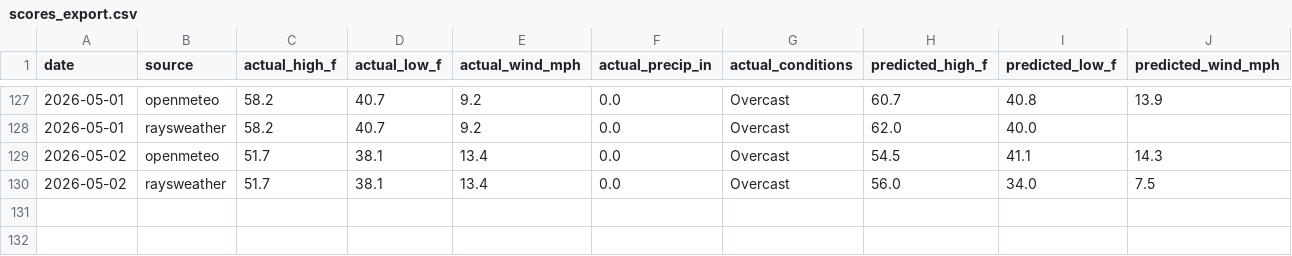
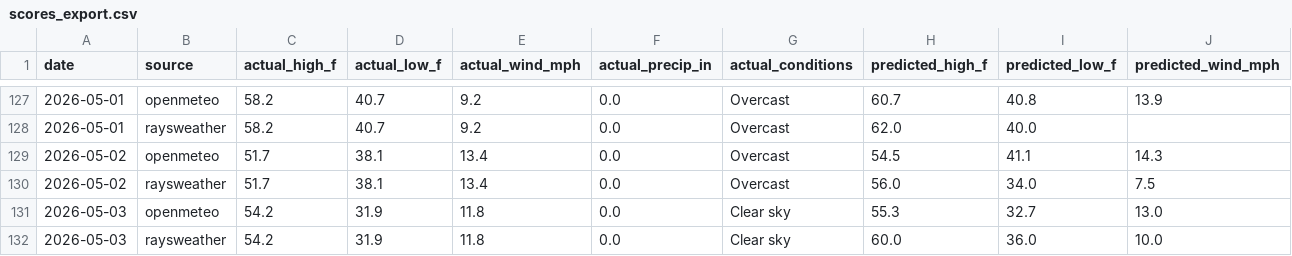
Before and after one commit to davidhluther/davessweater, a CSV file: data/scores_export.csv, drawn as a sheet; only a part is shown, gaps mark what is left out; rows hold the shown columns only; the diff names each change by its address in the sheet, - before the commit and + after, or states it on an @@ line.

```diff
--- a/data/scores_export.csv
+++ b/data/scores_export.csv
+row 131: 2026-05-03 | openmeteo | 54.2 | 31.9 | 11.8 | 0.0 | Clear sky | 55.3 | 32.7 | 13.0
+row 132: 2026-05-03 | raysweather | 54.2 | 31.9 | 11.8 | 0.0 | Clear sky | 60.0 | 36.0 | 10.0
```
Also changed, not shown: 6 other files.
